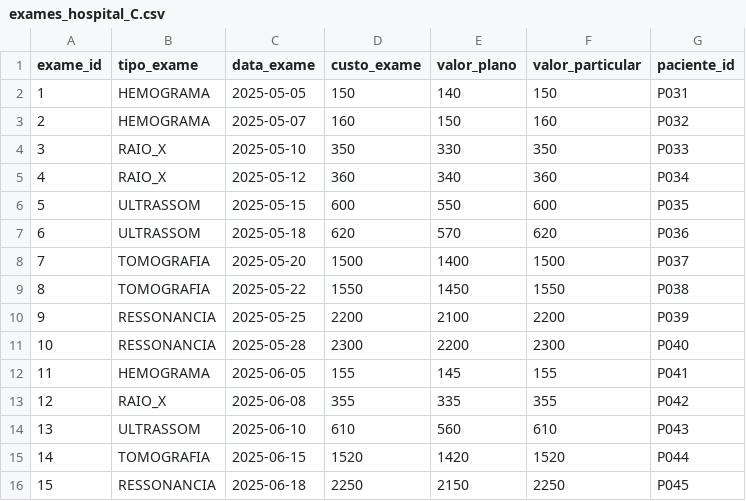
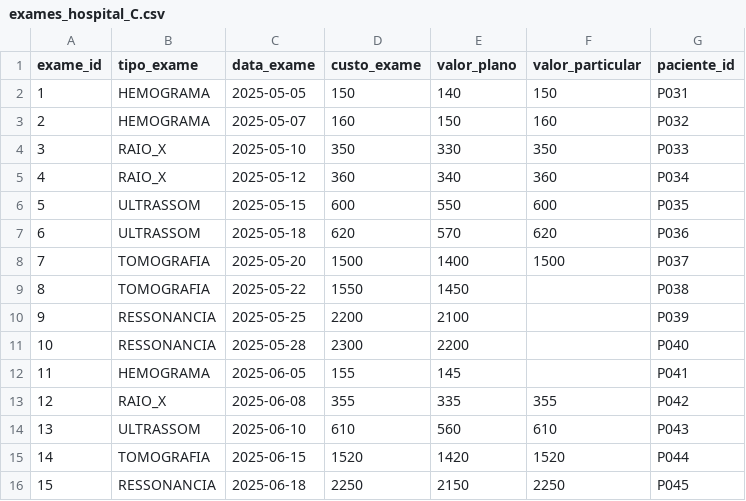
Before and after one commit to esensato/ssa-2026-01, a CSV file: exames_hospital_C.csv, drawn as a sheet.

Commit message:
Update exames_hospital_C.csv

```diff
--- a/exames_hospital_C.csv
+++ b/exames_hospital_C.csv
@@ -8,6 +8,6 @@ exame_id,tipo_exame,data_exame,custo_exame,valor_plano,valor_particular,paciente
 7,TOMOGRAFIA,2025-05-20,1500,1400,1500,P037
-8,TOMOGRAFIA,2025-05-22,1550,1450,1550,P038
-9,RESSONANCIA,2025-05-25,2200,2100,2200,P039
-10,RESSONANCIA,2025-05-28,2300,2200,2300,P040
-11,HEMOGRAMA,2025-06-05,155,145,155,P041
+8,TOMOGRAFIA,2025-05-22,1550,1450,,P038
+9,RESSONANCIA,2025-05-25,2200,2100,,P039
+10,RESSONANCIA,2025-05-28,2300,2200,,P040
+11,HEMOGRAMA,2025-06-05,155,145,,P041
 12,RAIO_X,2025-06-08,355,335,355,P042
```
